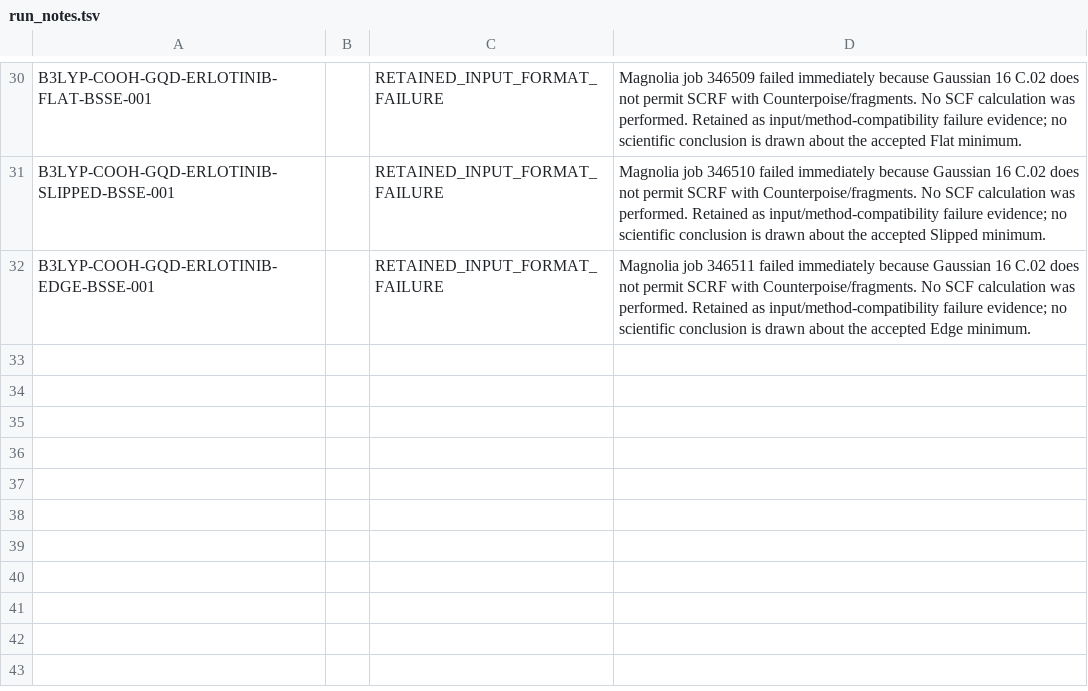
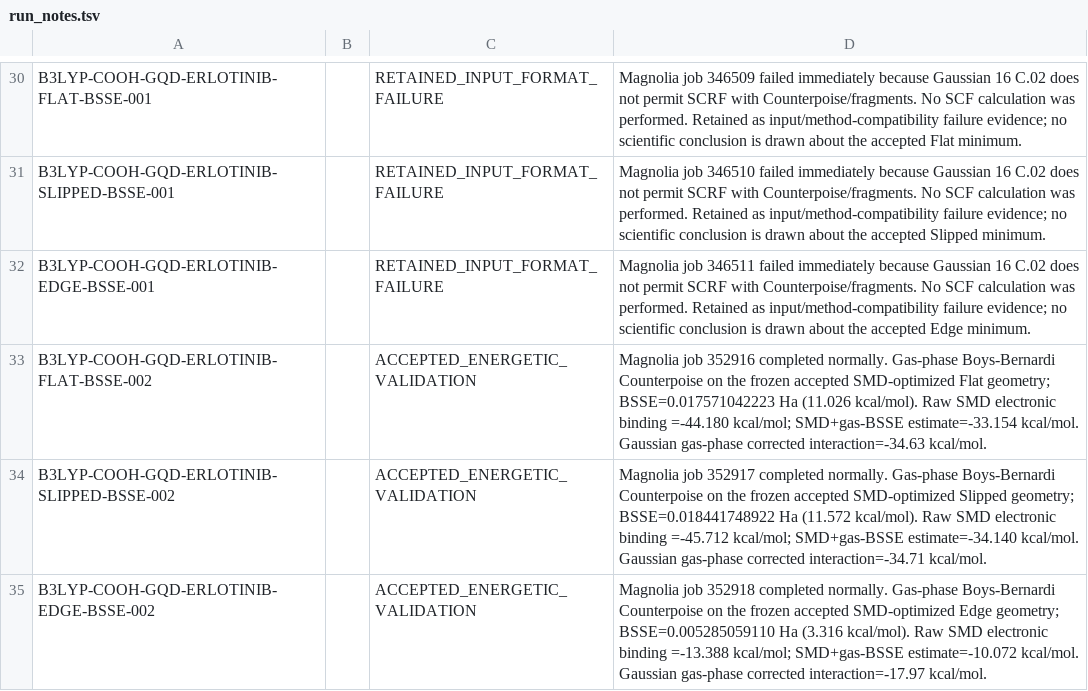
Before and after one commit to shomari-ia/gqd-dissertation, a TSV file: run_notes.tsv, drawn as a sheet; only a part is shown, gaps mark what is left out; the diff names each change by its address in the sheet, - before the commit and + after, or states it on an @@ line.

```diff
--- a/run_notes.tsv
+++ b/run_notes.tsv
+row 33: B3LYP-COOH-GQD-ERLOTINIB-FLAT-BSSE-002 |  | ACCEPTED_ENERGETIC_VALIDATION | Magnolia job 352916 completed normally. Gas-phase Boys-Bernardi Counterpoise on the frozen accepted SMD-optimized Flat geometry; BSSE=0.017571042223 Ha (11.026 kcal/mol). Raw SMD electronic binding =-44.180 kcal/mol; SMD+gas-BSSE estimate=-33.154 kcal/mol. Gaussian gas-phase corrected interaction=-34.63 kcal/mol.
+row 34: B3LYP-COOH-GQD-ERLOTINIB-SLIPPED-BSSE-002 |  | ACCEPTED_ENERGETIC_VALIDATION | Magnolia job 352917 completed normally. Gas-phase Boys-Bernardi Counterpoise on the frozen accepted SMD-optimized Slipped geometry; BSSE=0.018441748922 Ha (11.572 kcal/mol). Raw SMD electronic binding =-45.712 kcal/mol; SMD+gas-BSSE estimate=-34.140 kcal/mol. Gaussian gas-phase corrected interaction=-34.71 kcal/mol.
+row 35: B3LYP-COOH-GQD-ERLOTINIB-EDGE-BSSE-002 |  | ACCEPTED_ENERGETIC_VALIDATION | Magnolia job 352918 completed normally. Gas-phase Boys-Bernardi Counterpoise on the frozen accepted SMD-optimized Edge geometry; BSSE=0.005285059110 Ha (3.316 kcal/mol). Raw SMD electronic binding =-13.388 kcal/mol; SMD+gas-BSSE estimate=-10.072 kcal/mol. Gaussian gas-phase corrected interaction=-17.97 kcal/mol.
```
Also changed, not shown: archive_manifest.tsv, run_log.tsv, 15 other files.
